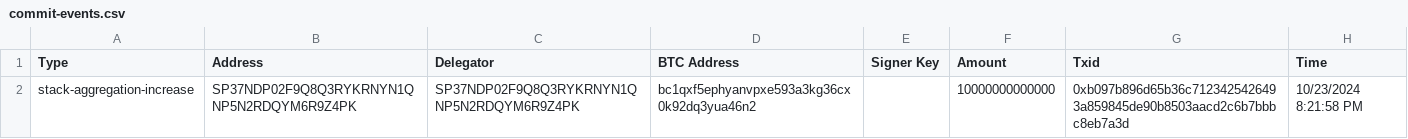
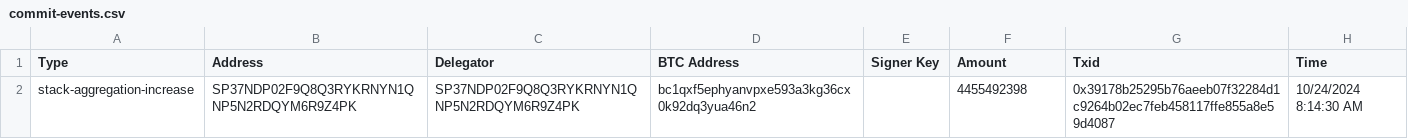
Before and after one commit to hstove/pox-events, a CSV file: data/mainnet/commit-events.csv, drawn as a sheet; the diff names each change by its address in the sheet, - before the commit and + after, or states it on an @@ line.

```diff
--- a/data/mainnet/commit-events.csv
+++ b/data/mainnet/commit-events.csv
-F2 (Amount): 10000000000000
+F2 (Amount): 4455492398
-G2 (Txid): 0xb097b896d65b36c7123425426493a859845de90b8503aacd2c6b7bbbc8eb7a3d
+G2 (Txid): 0x39178b25295b76aeeb07f32284d1c9264b02ec7feb458117ffe855a8e59d4087
-H2 (Time): 10/23/2024 8:21:58 PM
+H2 (Time): 10/24/2024 8:14:30 AM
```
Also changed, not shown: data/mainnet/delegations.csv, data/mainnet/reward-set-96.csv, 8 other files.
